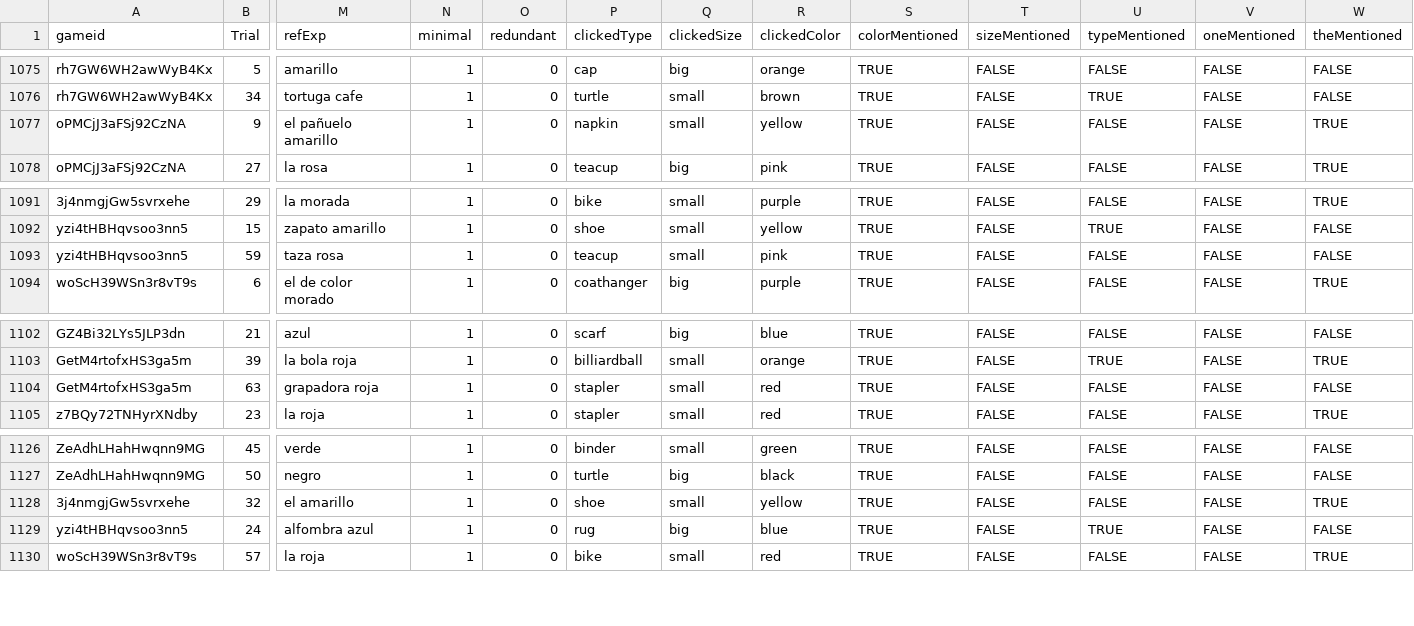
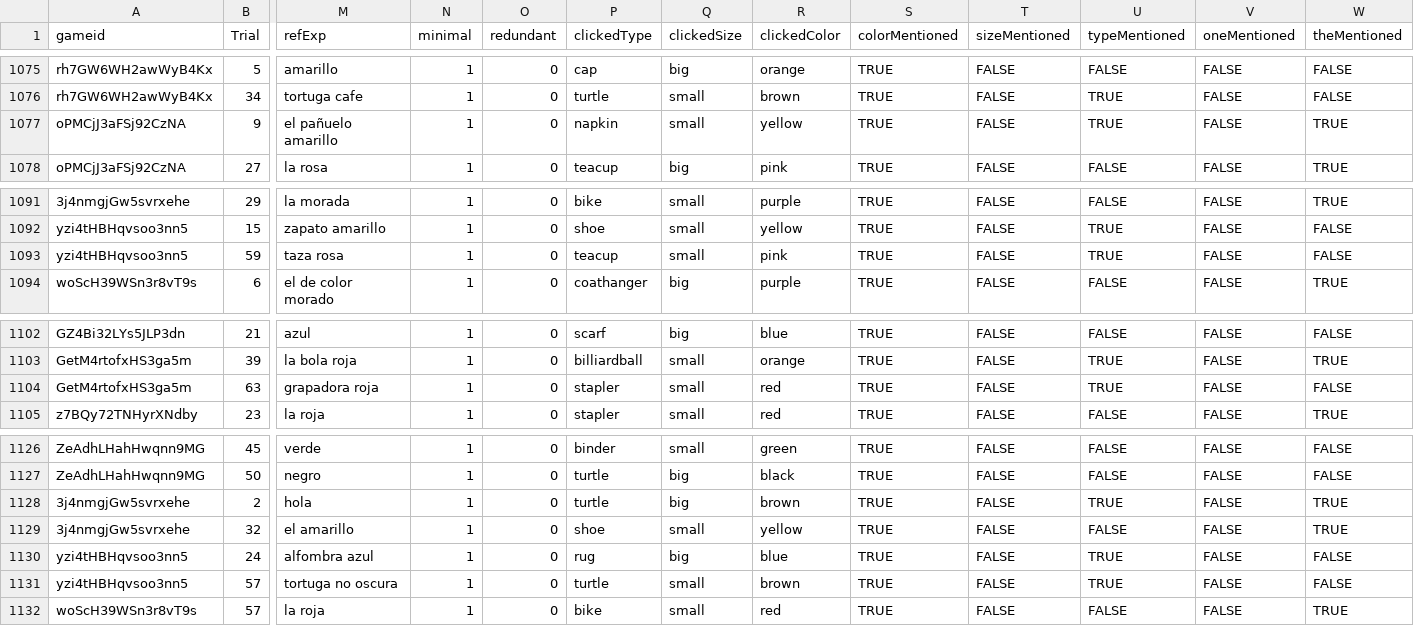
Before and after one commit to bwaldon/crossling_reference, a TSV file: data/SpanishMain/data_exp1.tsv, drawn as a sheet; only a part is shown, gaps mark what is left out; rows hold the shown columns only; the diff names each change by its address in the sheet, - before the commit and + after, or states it on an @@ line.

```diff
--- a/data/SpanishMain/data_exp1.tsv
+++ b/data/SpanishMain/data_exp1.tsv
-U1077 (typeMentioned): FALSE
+U1077 (typeMentioned): TRUE
-U1093 (typeMentioned): FALSE
+U1093 (typeMentioned): TRUE
-U1104 (typeMentioned): FALSE
+U1104 (typeMentioned): TRUE
+row 1128: 3j4nmgjGw5svrxehe | 2 | hola | 1 | 0 | turtle | big | brown | TRUE | FALSE | TRUE | FALSE | TRUE
+row 1131: yzi4tHBHqvsoo3nn5 | 57 | tortuga no oscura | 1 | 0 | turtle | small | brown | TRUE | FALSE | TRUE | FALSE | FALSE
```
Also changed, not shown: data/SpanishMain/bda_data.csv, data/SpanishMain/postManualTypoCorrection_part2.tsv, 1 other file.
